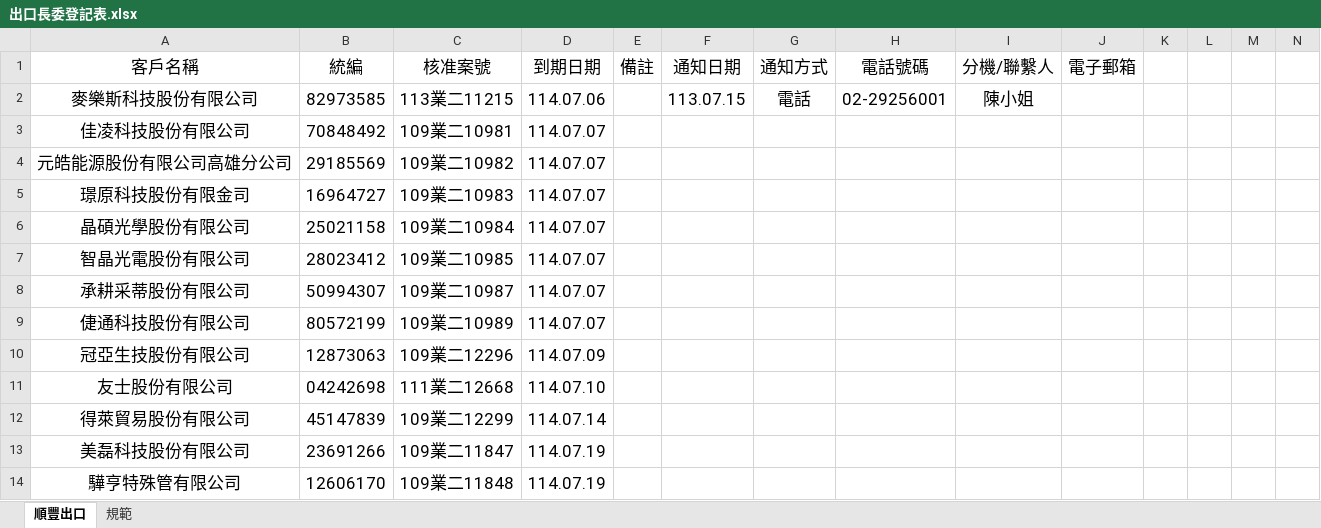
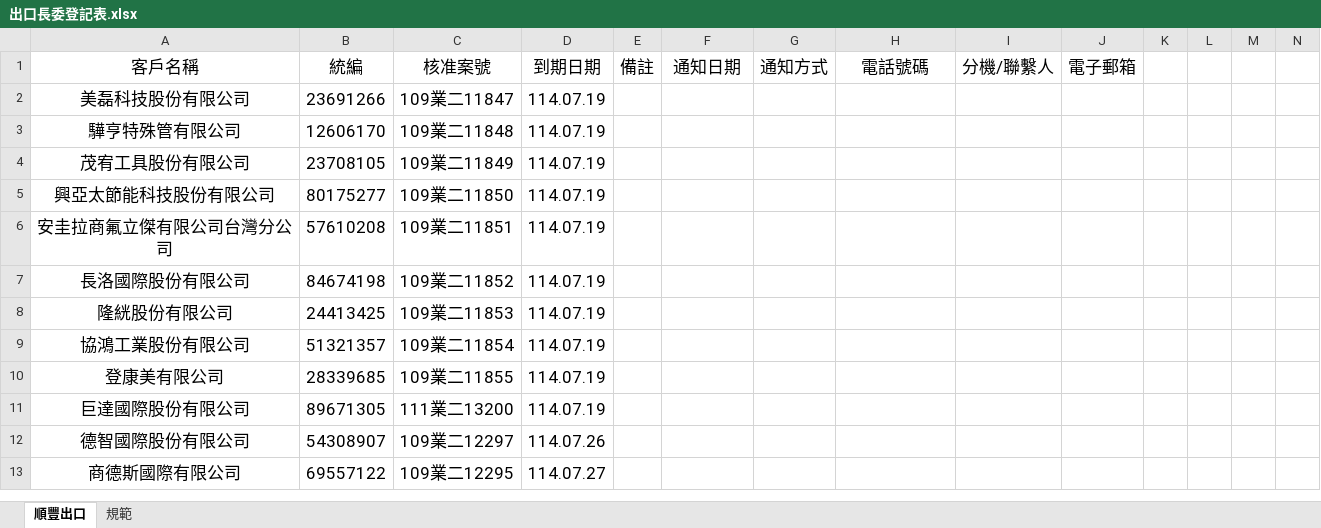
Before and after one commit to liyijung/declaration, an Excel workbook: Export_format/出口長委登記表.xlsx, sheet 順豐出口, drawn as a sheet; only a part is shown; the shorter side is filled out with more unchanged rows; values as stored, in another font and other column widths than the file's, no borders; conditional formats not drawn; removed rows and columns are numbered as before the commit, all else as after; the diff covers the shown part only; the diff names each change by its address in the sheet, - before the commit and + after, or states it on an @@ line.

```diff
--- a/Export_format/出口長委登記表.xlsx (sheet 順豐出口)
+++ b/Export_format/出口長委登記表.xlsx (sheet 順豐出口)
-row 2: 麥樂斯科技股份有限公司 | 82973585 | 113業二11215 | 114.07.06 |  | 113.07.15 | 電話 | 02-29256001 | 陳小姐
-row 3: 佳凌科技股份有限公司 | 70848492 | 109業二10981 | 114.07.07
-row 4: 元皓能源股份有限公司高雄分公司 | 29185569 | 109業二10982 | 114.07.07
-row 5: 璟原科技股份有限金司 | 16964727 | 109業二10983 | 114.07.07
-row 6: 晶碩光學股份有限公司 | 25021158 | 109業二10984 | 114.07.07
-row 7: 智晶光電股份有限公司 | 28023412 | 109業二10985 | 114.07.07
-row 8: 承耕采蒂股份有限公司 | 50994307 | 109業二10987 | 114.07.07
-row 9: 倢通科技股份有限公司 | 80572199 | 109業二10989 | 114.07.07
-row 10: 冠亞生技股份有限公司 | 12873063 | 109業二12296 | 114.07.09
-row 11: 友士股份有限公司 | 04242698 | 111業二12668 | 114.07.10
-row 12: 得萊貿易股份有限公司 | 45147839 | 109業二12299 | 114.07.14
```
Also changed, not shown: 12 added rows and 12 edited cells elsewhere in this sheet.
